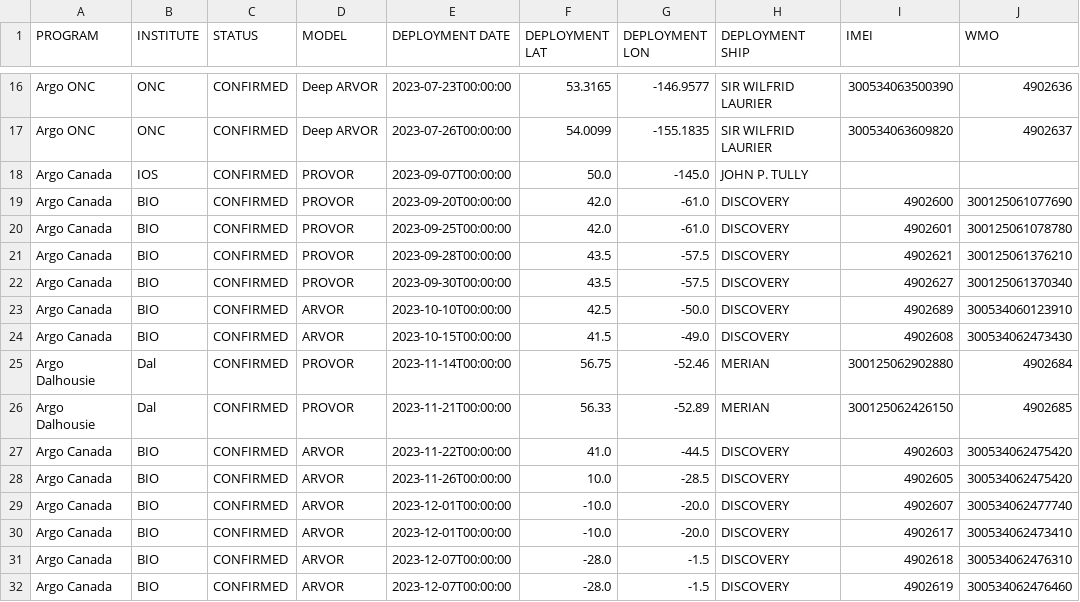
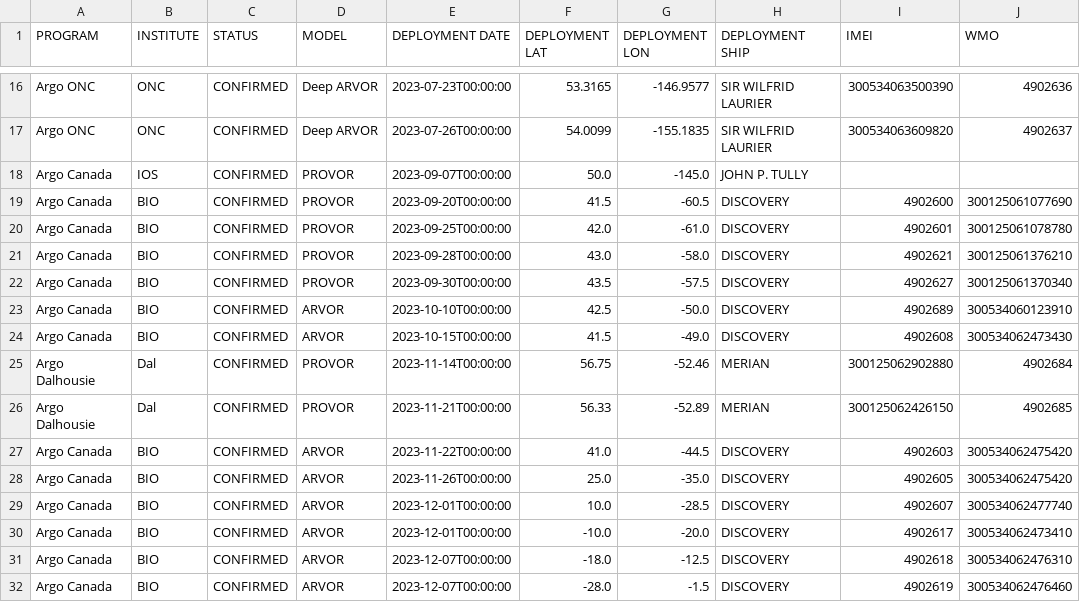
Before and after one commit to ArgoCanada/blog, a CSV file: deployment/canada_deployments.csv, drawn as a sheet; only a part is shown, gaps mark what is left out; the diff names each change by its address in the sheet, - before the commit and + after, or states it on an @@ line.

Commit message:
move AZMP floats to not be on top of one another

```diff
--- a/deployment/canada_deployments.csv
+++ b/deployment/canada_deployments.csv
-F19 (DEPLOYMENT LAT): 42.0
+F19 (DEPLOYMENT LAT): 41.5
-G19 (DEPLOYMENT LON): -61.0
+G19 (DEPLOYMENT LON): -60.5
-F21 (DEPLOYMENT LAT): 43.5
+F21 (DEPLOYMENT LAT): 43.0
-G21 (DEPLOYMENT LON): -57.5
+G21 (DEPLOYMENT LON): -58.0
-F28 (DEPLOYMENT LAT): 10.0
+F28 (DEPLOYMENT LAT): 25.0
-G28 (DEPLOYMENT LON): -28.5
+G28 (DEPLOYMENT LON): -35.0
-F29 (DEPLOYMENT LAT): -10.0
+F29 (DEPLOYMENT LAT): 10.0
-G29 (DEPLOYMENT LON): -20.0
+G29 (DEPLOYMENT LON): -28.5
-F31 (DEPLOYMENT LAT): -28.0
+F31 (DEPLOYMENT LAT): -18.0
-G31 (DEPLOYMENT LON): -1.5
+G31 (DEPLOYMENT LON): -12.5
```
